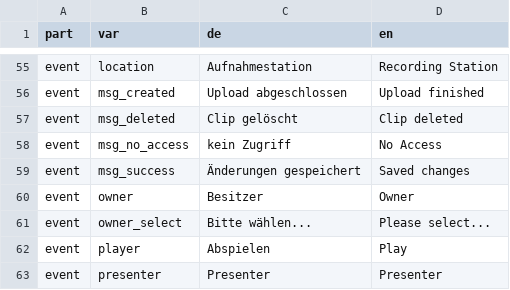
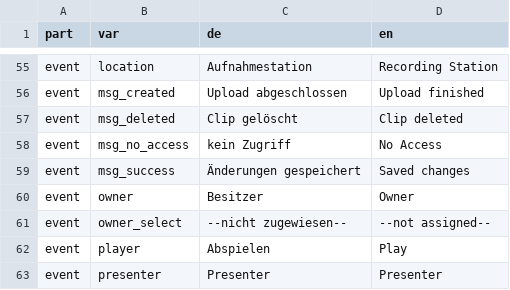
Before and after one commit to opencast-ilias/OpenCast, a CSV file: lang/lang.csv, drawn as a sheet; only a part is shown, gaps mark what is left out.

```diff
--- a/lang/lang.csv
+++ b/lang/lang.csv
@@ -60,3 +60,3 @@ event;msg_success;"Änderungen gespeichert";"Saved changes"
 event;owner;"Besitzer";"Owner"
-event;owner_select;"Bitte wählen...";"Please select..."
+event;owner_select;"--nicht zugewiesen--";"--not assigned--"
 event;player;"Abspielen";"Play"
```
Also changed, not shown: 2 other files.
